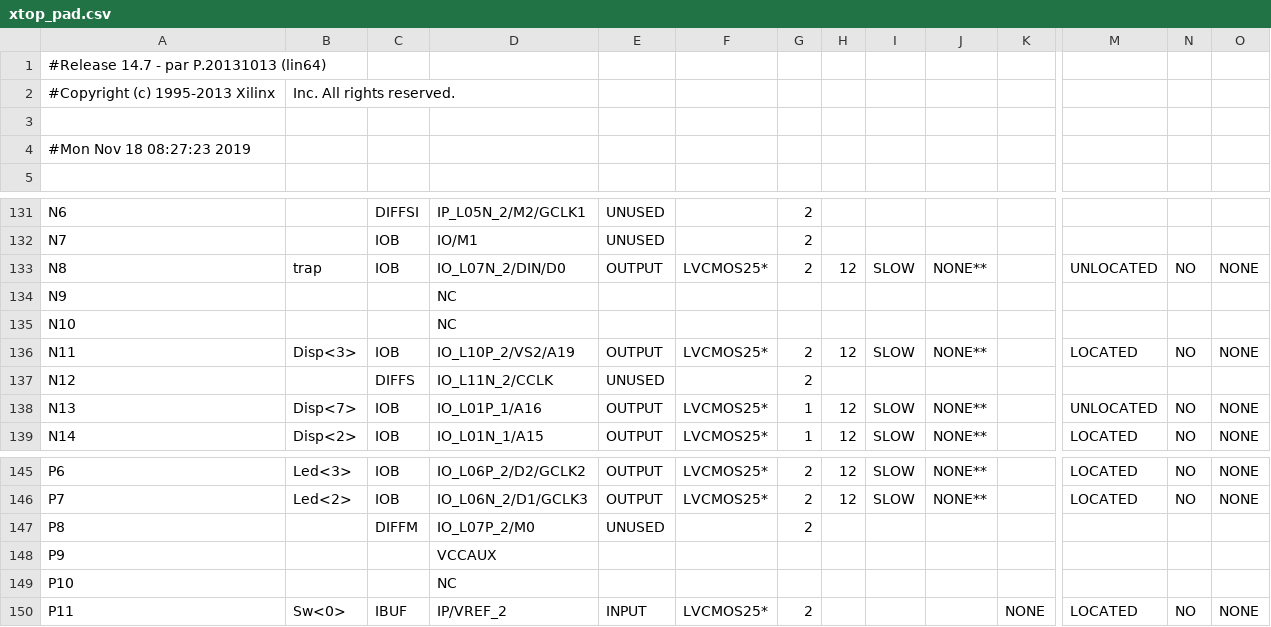
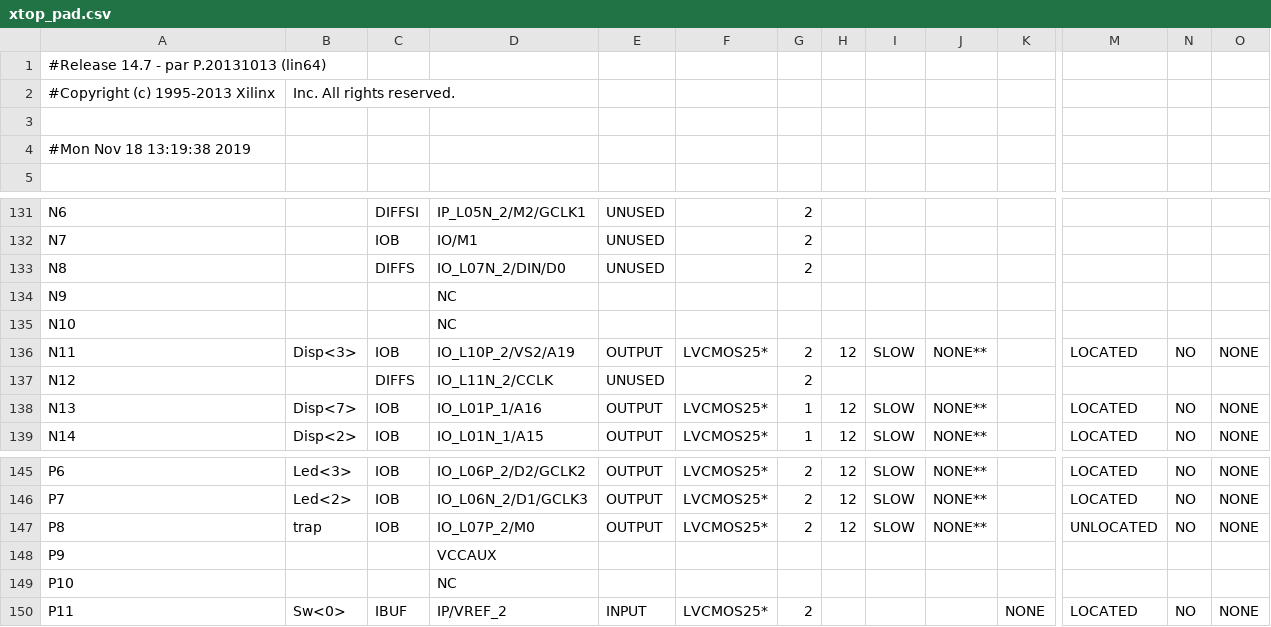
Before and after one commit to AndreBarrancos97/SEC_CALC, a CSV file: testes/display/xtop_pad.csv, drawn as a sheet; only a part is shown, gaps mark what is left out; the diff names each change by its address in the sheet, - before the commit and + after, or states it on an @@ line.

Commit message:
finished display driver

```diff
--- a/testes/display/xtop_pad.csv
+++ b/testes/display/xtop_pad.csv
-A4: #Mon Nov 18 08:27:23 2019
+A4: #Mon Nov 18 13:19:38 2019
-B133: trap
+B133: (empty)
-C133: IOB
+C133: DIFFS
-E133: OUTPUT
+E133: UNUSED
-F133: LVCMOS25*
+F133: (empty)
-H133: 12
+H133: (empty)
-I133: SLOW
+I133: (empty)
-J133: NONE**
+J133: (empty)
-M133: UNLOCATED
+M133: (empty)
-N133: NO
+N133: (empty)
-O133: NONE
+O133: (empty)
-M138: UNLOCATED
+M138: LOCATED
-B147: (empty)
+B147: trap
-C147: DIFFM
+C147: IOB
-E147: UNUSED
+E147: OUTPUT
-F147: (empty)
+F147: LVCMOS25*
-H147: (empty)
+H147: 12
-I147: (empty)
+I147: SLOW
-J147: (empty)
+J147: NONE**
-M147: (empty)
+M147: UNLOCATED
-N147: (empty)
+N147: NO
-O147: (empty)
+O147: NONE
```
Also changed, not shown: 52 other files.
